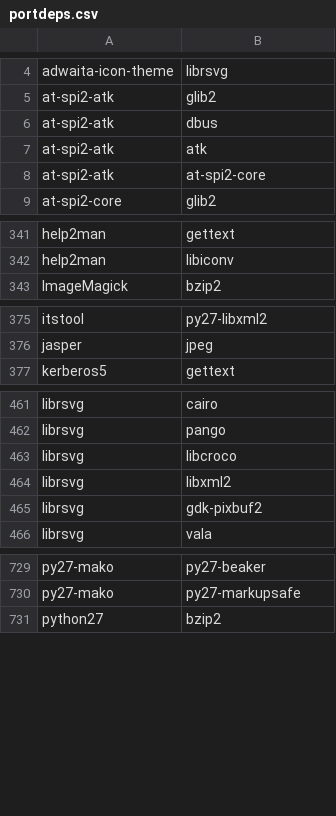
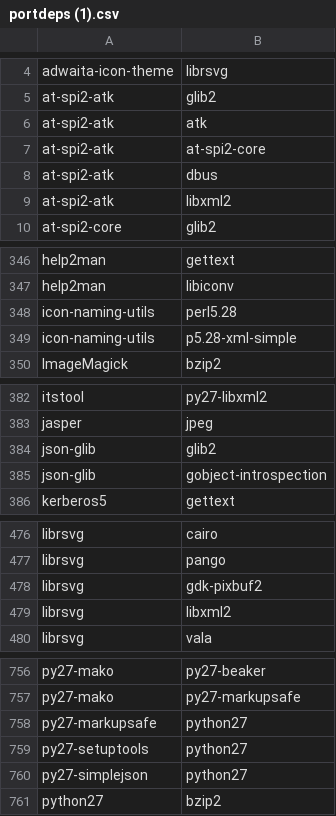
Before and after one commit to ronin2k5/scripts, a CSV file: port2brew/portdeps (1).csv (was port2brew/portdeps.csv), drawn as a sheet; only a part is shown, gaps mark what is left out; the diff covers the shown part only.

```diff
--- a/port2brew/portdeps.csv
+++ b/port2brew/portdeps (1).csv
@@ -5,5 +5,6 @@ adwaita-icon-theme,librsvg
 at-spi2-atk,glib2
-at-spi2-atk,dbus
 at-spi2-atk,atk
 at-spi2-atk,at-spi2-core
+at-spi2-atk,dbus
+at-spi2-atk,libxml2
 at-spi2-core,glib2
@@ -342,2 +347,4 @@ help2man,gettext
 help2man,libiconv
+icon-naming-utils,perl5.28
+icon-naming-utils,p5.28-xml-simple
 ImageMagick,bzip2
@@ -376,2 +383,4 @@ itstool,py27-libxml2
 jasper,jpeg
+json-glib,glib2
+json-glib,gobject-introspection
 kerberos5,gettext
@@ -462,5 +477,4 @@ librsvg,cairo
 librsvg,pango
-librsvg,libcroco
+librsvg,gdk-pixbuf2
 librsvg,libxml2
-librsvg,gdk-pixbuf2
 librsvg,vala
@@ -730,2 +757,5 @@ py27-mako,py27-beaker
 py27-mako,py27-markupsafe
+py27-markupsafe,python27
+py27-setuptools,python27
+py27-simplejson,python27
 python27,bzip2
```
Also changed, not shown: 23 added rows, 3 moved rows and 2 edited cells elsewhere in this file, port2brew/ports-clean.csv, 42 other files.
